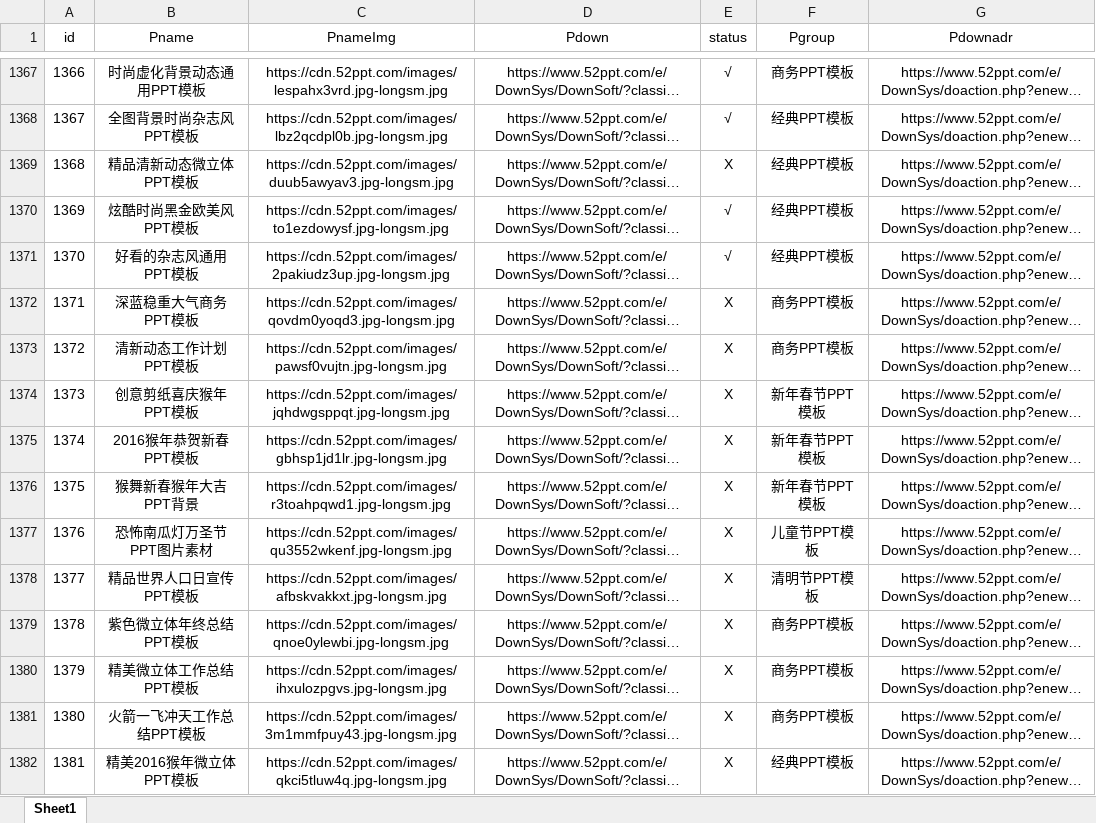
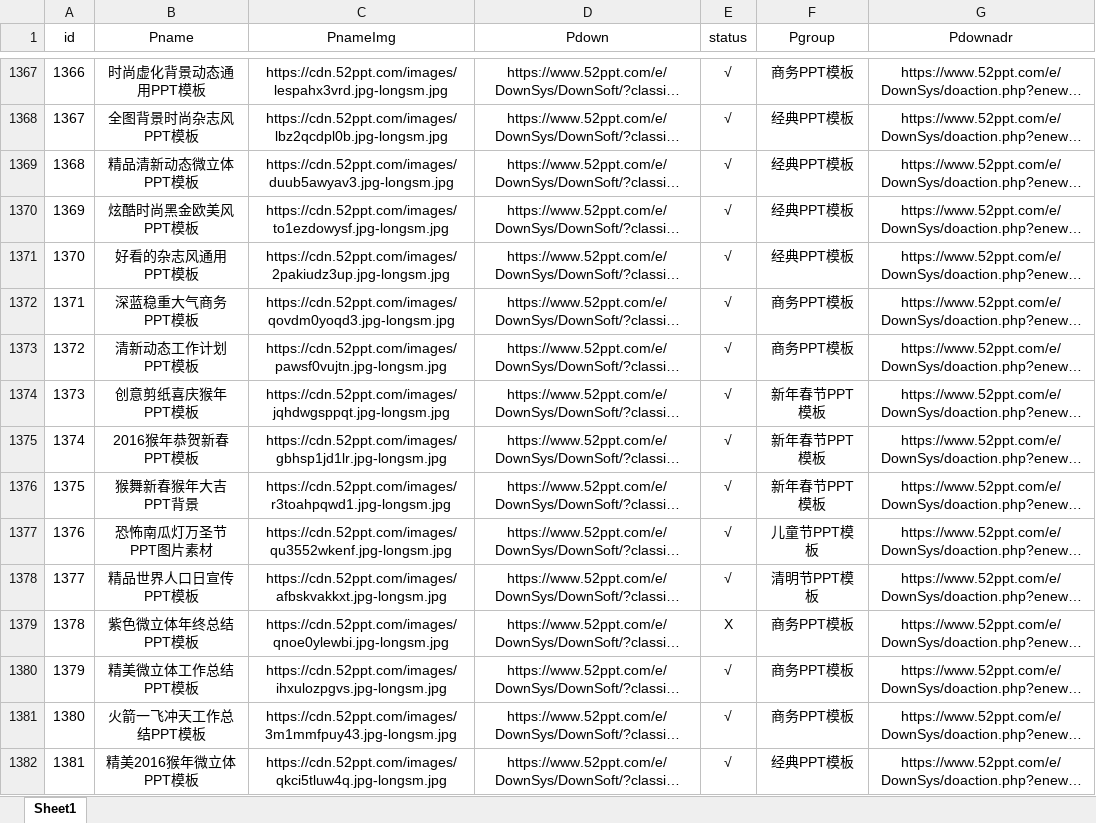
Before and after one commit to zhanggh8023/pythonclass, an Excel workbook: PPTdownload/pptlist.xlsx, sheet Sheet1, drawn as a sheet; only a part is shown, gaps mark what is left out; long unchanged cells end in …; values as stored, in another font and other column widths than the file's, no borders; the diff covers the shown part only; the diff names each change by its address in the sheet, - before the commit and + after, or states it on an @@ line.

```diff
--- a/PPTdownload/pptlist.xlsx (sheet Sheet1)
+++ b/PPTdownload/pptlist.xlsx (sheet Sheet1)
-E1369 (status): X
+E1369 (status): √
-E1372:E1378 (status): X
+E1372:E1378 (status): √
-E1380:E1382 (status): X
+E1380:E1382 (status): √
```
Also changed, not shown: 866 edited cells elsewhere in this sheet, PPTdownload/pptlist.bak.xlsx, 7 other files.
